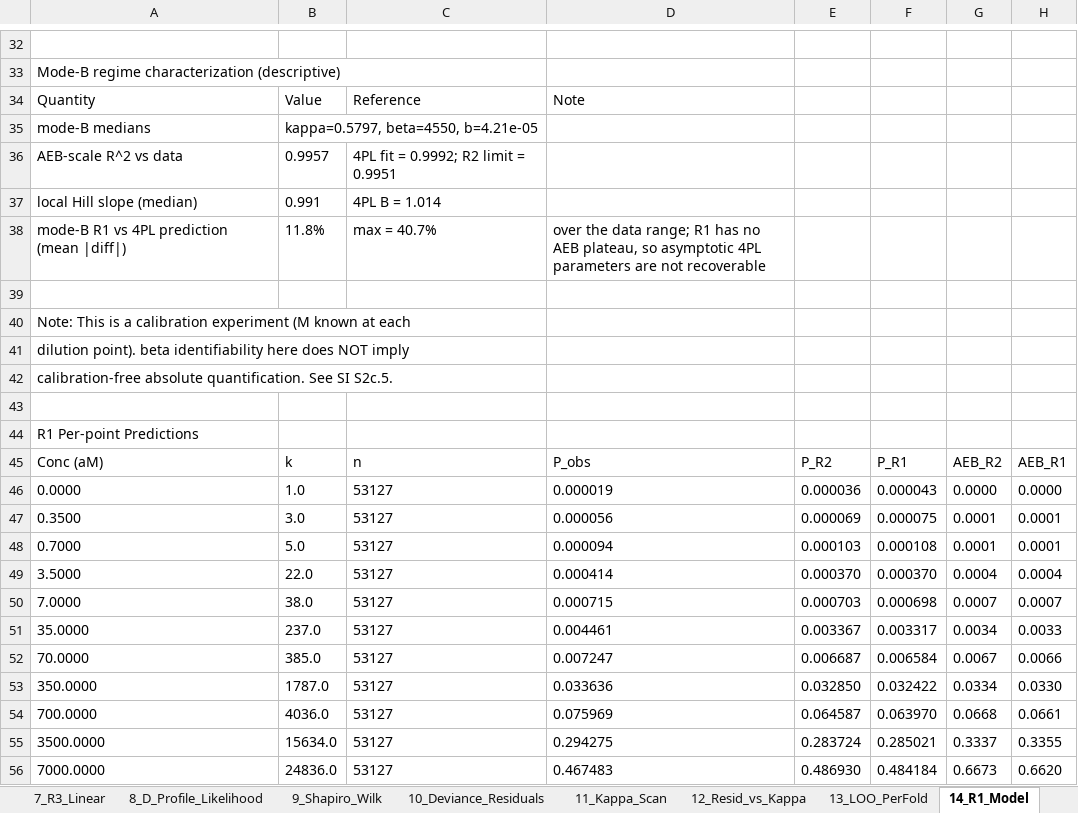
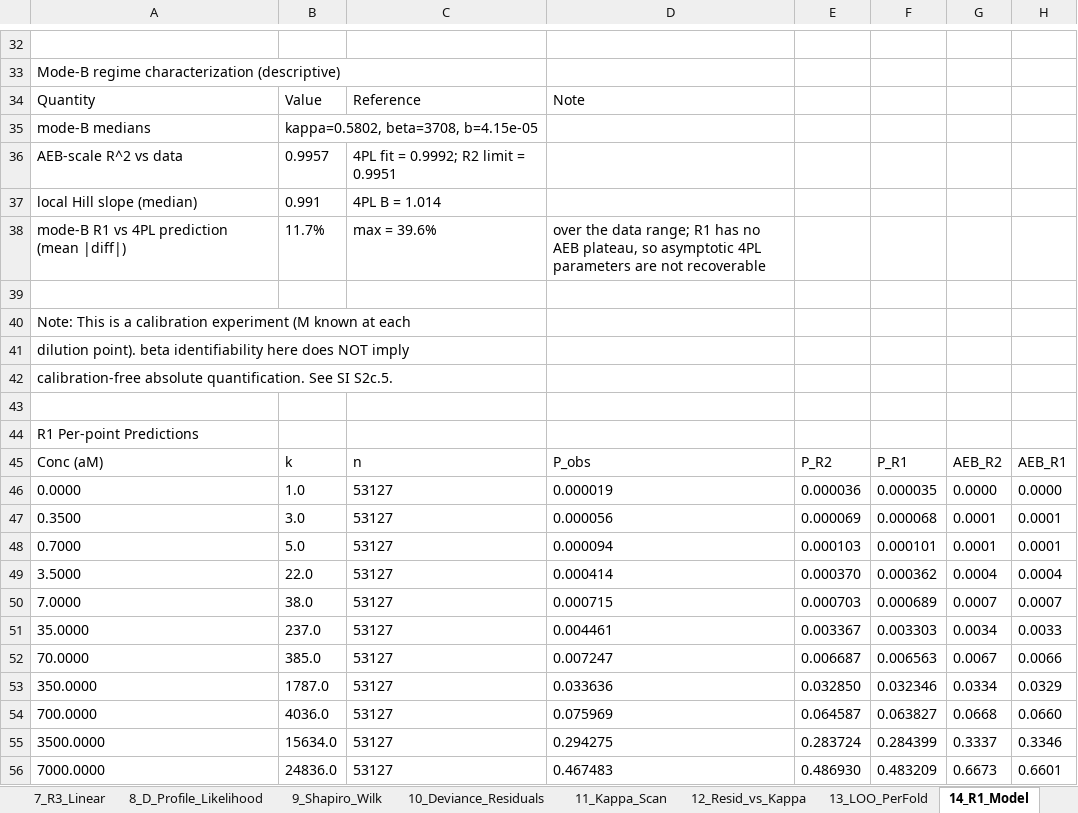
Before and after one commit to lihuanlz/TCS_v4.0, an Excel workbook: Supplementary_Data_3.xlsx, sheet 14_R1_Model, drawn as a sheet; only a part is shown, gaps mark what is left out; values as stored, in another font and other column widths than the file's, no borders; the diff covers the shown part only; the diff names each change by its address in the sheet, - before the commit and + after, or states it on an @@ line.

```diff
--- a/Supplementary_Data_3.xlsx (sheet 14_R1_Model)
+++ b/Supplementary_Data_3.xlsx (sheet 14_R1_Model)
-B35: kappa=0.5797, beta=4550, b=4.21e-05
+B35: kappa=0.5802, beta=3708, b=4.15e-05
-B38: 11.8%
+B38: 11.7%
-C38: max = 40.7%
+C38: max = 39.6%
-F46: 0.000043
+F46: 0.000035
-F47: 0.000075
+F47: 0.000068
-F48: 0.000108
+F48: 0.000101
-F49: 0.000370
+F49: 0.000362
-F50: 0.000698
+F50: 0.000689
-F51: 0.003317
+F51: 0.003303
-F52: 0.006584
+F52: 0.006563
-F53: 0.032422
+F53: 0.032346
-H53: 0.0330
+H53: 0.0329
-F54: 0.063970
+F54: 0.063827
-H54: 0.0661
+H54: 0.0660
-F55: 0.285021
+F55: 0.284399
-H55: 0.3355
+H55: 0.3346
-F56: 0.484184
+F56: 0.483209
-H56: 0.6620
+H56: 0.6601
```
Also changed, not shown: 26 edited cells elsewhere in this sheet, sheet 8_D_Profile_Likelihood, sheet 2_TCS_PerPoint, sheet 13_LOO_PerFold, sheet 10_Deviance_Residuals, sheet 4_Bootstrap_CI, sheet 6_LoB_LoD_LoQ, 5 more sheets, Supplementary_Data_2.xlsx, Supplementary_Data_5.xlsx, 8 other files.
